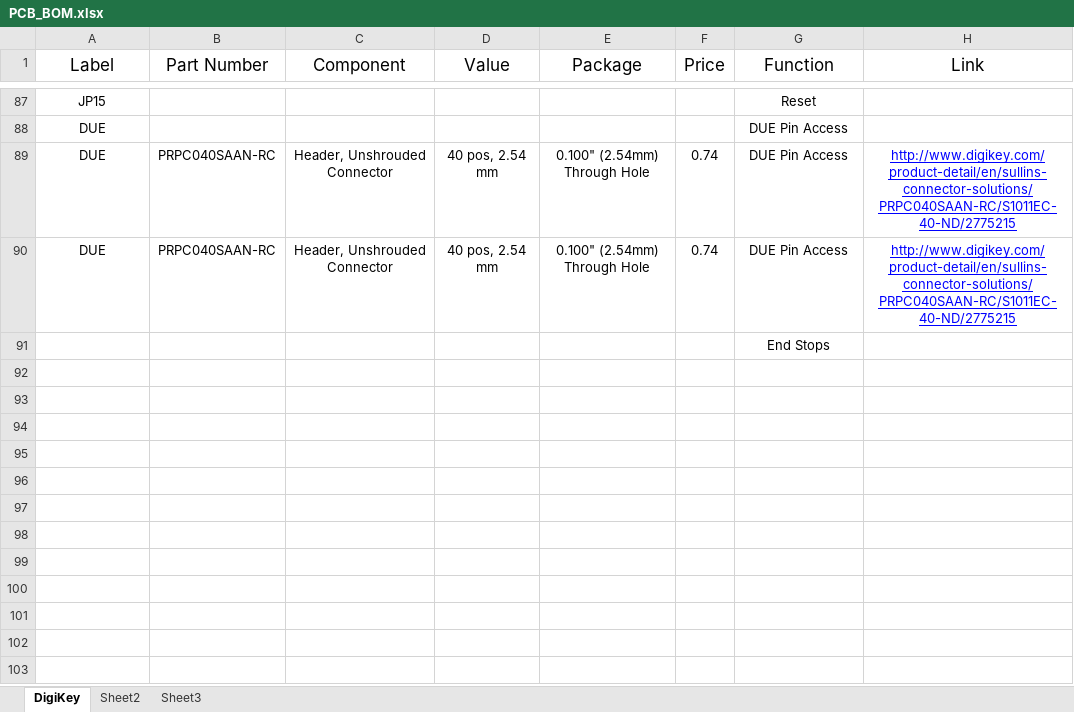
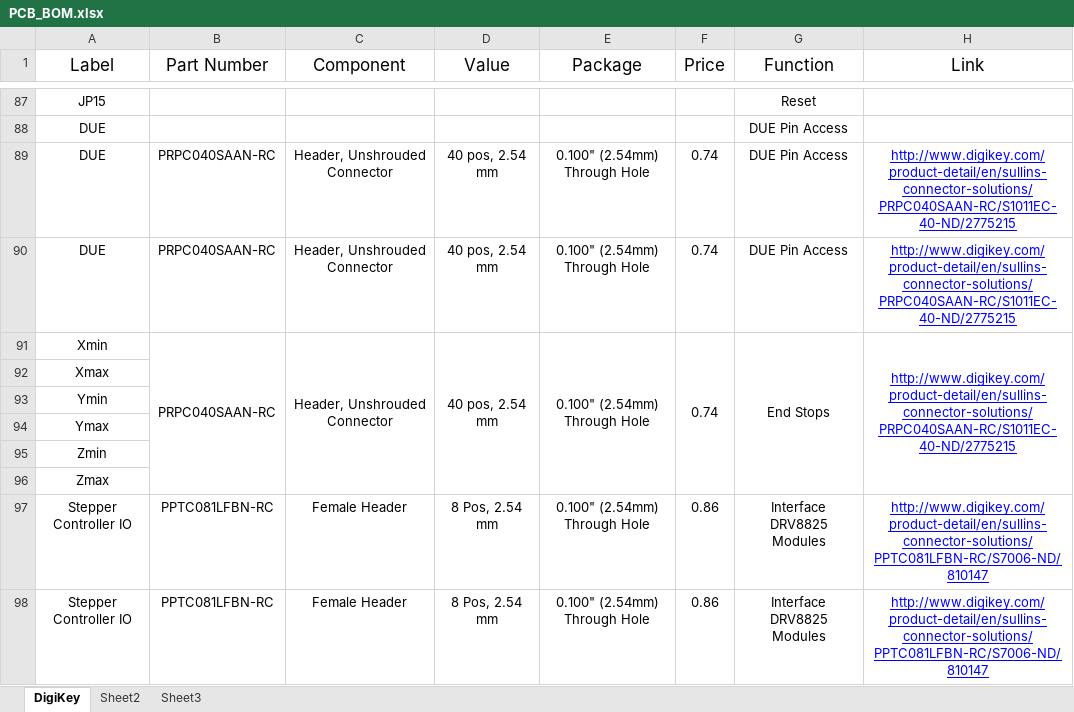
Before and after one commit to mcdigregorio/-3D, an Excel workbook: PCB_BOM.xlsx, sheet DigiKey, drawn as a sheet; only a part is shown, gaps mark what is left out; values as stored, in another font and other column widths than the file's, no borders; removed rows and columns are numbered as before the commit, all else as after; the diff covers the shown part only; the diff names each change by its address in the sheet, - before the commit and + after, or states it on an @@ line.

```diff
--- a/PCB_BOM.xlsx (sheet DigiKey)
+++ b/PCB_BOM.xlsx (sheet DigiKey)
-row 91:  |  |  |  |  |  | End Stops
+row 91: Xmin | PRPC040SAAN-RC | Header, Unshrouded Connector | 40 pos, 2.54 mm | 0.100" (2.54mm) Through Hole | 0.74 | End Stops | http://www.digikey.com/product-detail/en/sullins-connector-solutions/PRPC040SAAN-RC/S1011EC-40-ND/2775215
+row 92: Xmax
+row 93: Ymin
+row 94: Ymax
+row 95: Zmin
+row 96: Zmax
+row 97: Stepper Controller IO | PPTC081LFBN-RC | Female Header | 8 Pos, 2.54 mm | 0.100" (2.54mm) Through Hole | 0.86 | Interface DRV8825 Modules | http://www.digikey.com/product-detail/en/sullins-connector-solutions/PPTC081LFBN-RC/S7006-ND/810147
+row 98: Stepper Controller IO | PPTC081LFBN-RC | Female Header | 8 Pos, 2.54 mm | 0.100" (2.54mm) Through Hole | 0.86 | Interface DRV8825 Modules | http://www.digikey.com/product-detail/en/sullins-connector-solutions/PPTC081LFBN-RC/S7006-ND/810147
```
Also changed, not shown: 8 added rows and cell formats elsewhere in this sheet, 2 other files.
